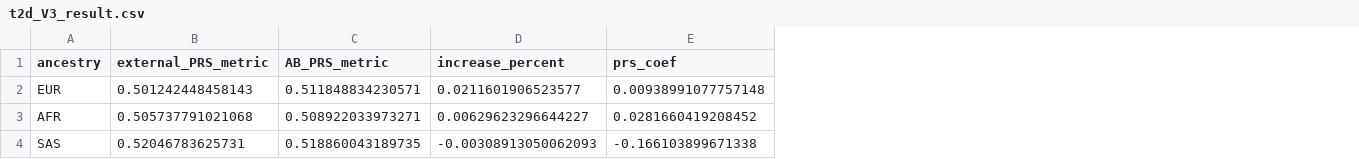
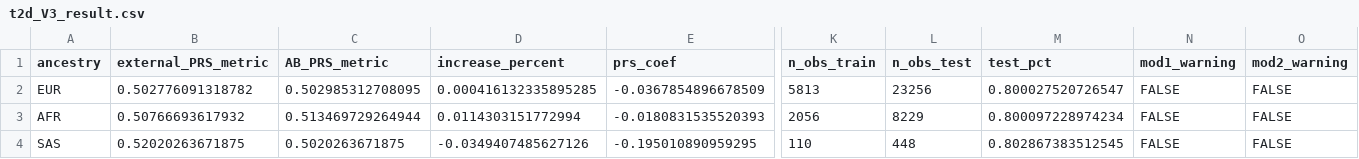
Before and after one commit to Cedars-CIG/ABPRS, a CSV file: Analysis/Apply_ABPRS/validation/pmbb/t2d_V3_result.csv, drawn as a sheet; only a part is shown, gaps mark what is left out; the diff covers the shown part only; the diff names each change by its address in the sheet, - before the commit and + after, or states it on an @@ line.

Commit message:
file-add: update with 20:80 train:test results

```diff
--- a/Analysis/Apply_ABPRS/validation/pmbb/t2d_V3_result.csv
+++ b/Analysis/Apply_ABPRS/validation/pmbb/t2d_V3_result.csv
+column K (n_obs_train), rows 2-4: 5813 | 2056 | 110
+column L (n_obs_test), rows 2-4: 23256 | 8229 | 448
+column M (test_pct), rows 2-4: 0.800027520726547 | 0.800097228974234 | 0.802867383512545
+column N (mod1_warning), rows 2-4: all FALSE
+column O (mod2_warning), rows 2-4: all FALSE
-B2 (external_PRS_metric): 0.501242448458143
+B2 (external_PRS_metric): 0.502776091318782
-C2 (AB_PRS_metric): 0.511848834230571
+C2 (AB_PRS_metric): 0.502985312708095
-D2 (increase_percent): 0.0211601906523577
+D2 (increase_percent): 0.000416132335895285
-E2 (prs_coef): 0.00938991077757148
+E2 (prs_coef): -0.0367854896678509
-B3 (external_PRS_metric): 0.505737791021068
+B3 (external_PRS_metric): 0.50766693617932
-C3 (AB_PRS_metric): 0.508922033973271
+C3 (AB_PRS_metric): 0.513469729264944
-D3 (increase_percent): 0.00629623296644227
+D3 (increase_percent): 0.0114303151772994
-E3 (prs_coef): 0.0281660419208452
+E3 (prs_coef): -0.0180831535520393
-B4 (external_PRS_metric): 0.52046783625731
+B4 (external_PRS_metric): 0.52020263671875
-C4 (AB_PRS_metric): 0.518860043189735
+C4 (AB_PRS_metric): 0.5020263671875
-D4 (increase_percent): -0.00308913050062093
+D4 (increase_percent): -0.0349407485627126
-E4 (prs_coef): -0.166103899671338
+E4 (prs_coef): -0.195010890959295
```
Also changed, not shown: 42 edited cells elsewhere in this file, Analysis/Apply_ABPRS/validation/pmbb/bmi_V3_result.csv, Analysis/Apply_ABPRS/validation/pmbb/breast_cancer_V3_result.csv, 5 other files.
